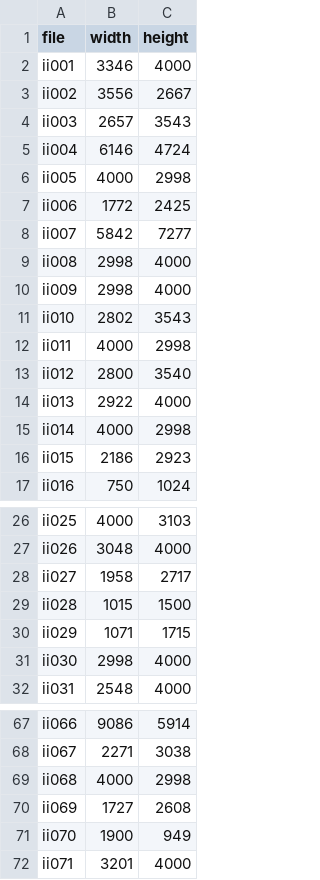
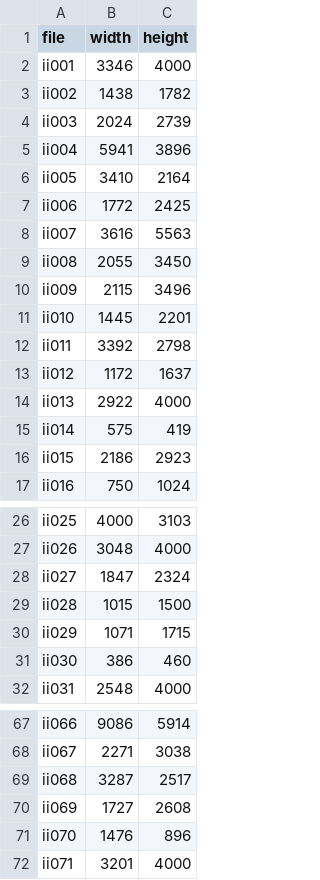
Before and after one commit to proycon/israels, a TSV file: scanInfo/sizes_illustrations.tsv, drawn as a sheet; only a part is shown, gaps mark what is left out; the diff covers the shown part only.

Commit message:
sizes illustrations modified

```diff
--- a/scanInfo/sizes_illustrations.tsv
+++ b/scanInfo/sizes_illustrations.tsv
@@ -2,15 +2,15 @@ file	width	height
 ii001	3346	4000
-ii002	3556	2667
-ii003	2657	3543
-ii004	6146	4724
-ii005	4000	2998
+ii002	1438	1782
+ii003	2024	2739
+ii004	5941	3896
+ii005	3410	2164
 ii006	1772	2425
-ii007	5842	7277
-ii008	2998	4000
-ii009	2998	4000
-ii010	2802	3543
-ii011	4000	2998
-ii012	2800	3540
+ii007	3616	5563
+ii008	2055	3450
+ii009	2115	3496
+ii010	1445	2201
+ii011	3392	2798
+ii012	1172	1637
 ii013	2922	4000
-ii014	4000	2998
+ii014	575	419
 ii015	2186	2923
@@ -27,6 +27,6 @@ ii025	4000	3103
 ii026	3048	4000
-ii027	1958	2717
+ii027	1847	2324
 ii028	1015	1500
 ii029	1071	1715
-ii030	2998	4000
+ii030	386	460
 ii031	2548	4000
@@ -68,5 +68,5 @@ ii066	9086	5914
 ii067	2271	3038
-ii068	4000	2998
+ii068	3287	2517
 ii069	1727	2608
-ii070	1900	949
+ii070	1476	896
 ii071	3201	4000
```
Also changed, not shown: 16 edited cells elsewhere in this file, 5 other files.
